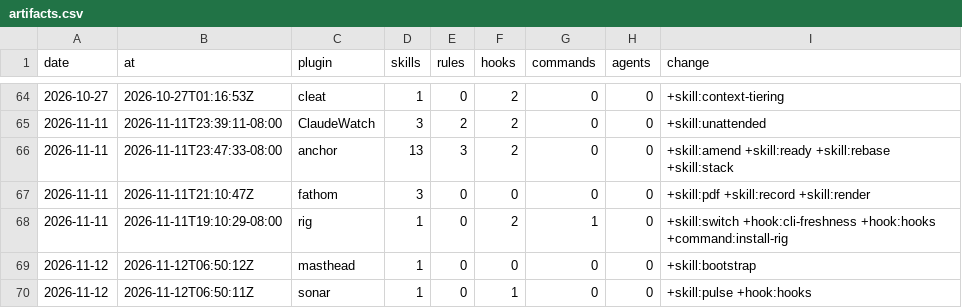
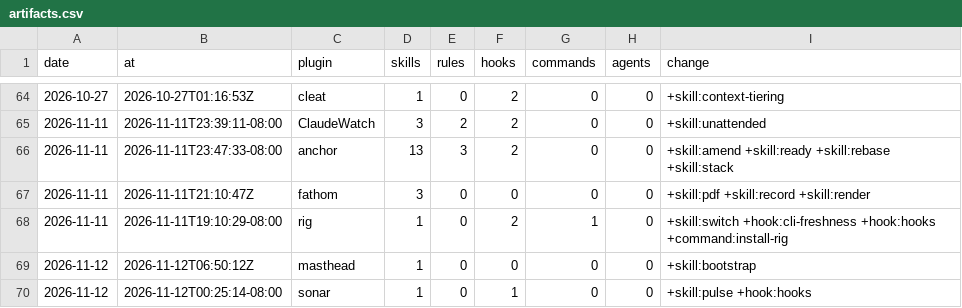
Before and after one commit to chris-peterson/claude-marketplace, a CSV file: suite/artifacts.csv, drawn as a sheet; only a part is shown, gaps mark what is left out.

```diff
--- a/suite/artifacts.csv
+++ b/suite/artifacts.csv
@@ -69,2 +69,2 @@ date,at,plugin,skills,rules,hooks,commands,agents,change
 2026-11-12,2026-11-12T06:50:12Z,masthead,1,0,0,0,0,+skill:bootstrap
-2026-11-12,2026-11-12T06:50:11Z,sonar,1,0,1,0,0,+skill:pulse +hook:hooks
+2026-11-12,2026-11-12T00:25:14-08:00,sonar,1,0,1,0,0,+skill:pulse +hook:hooks
```
Also changed, not shown: 1 other file.
